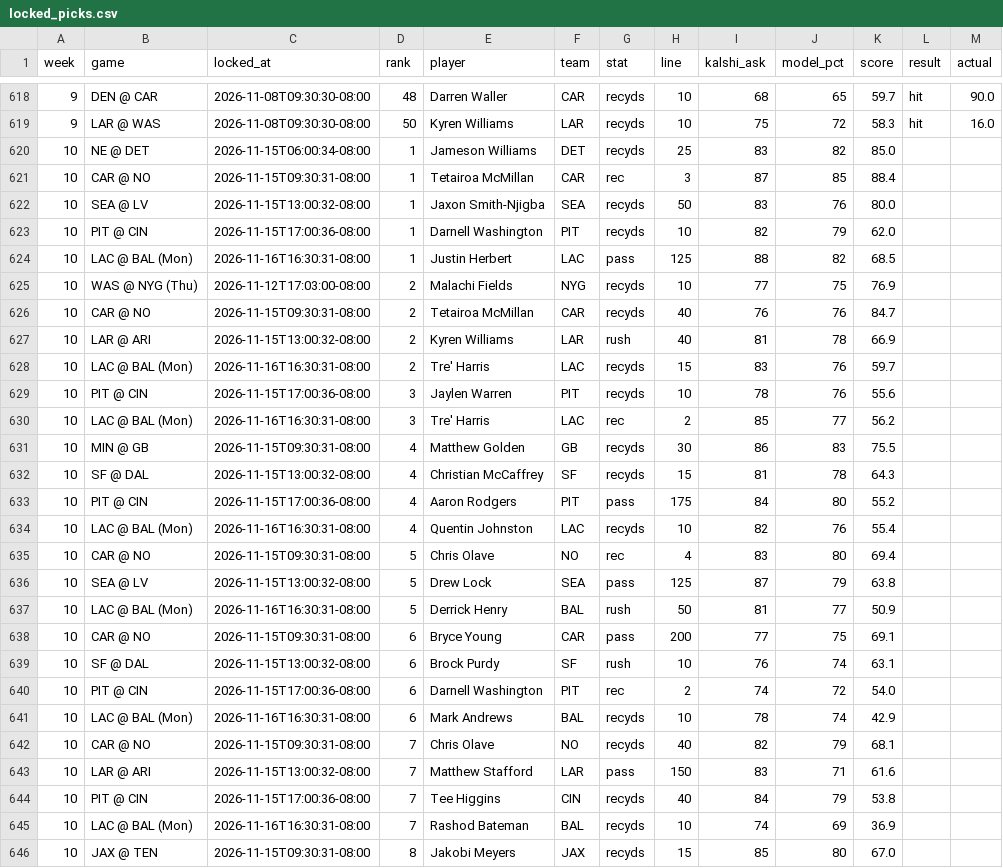
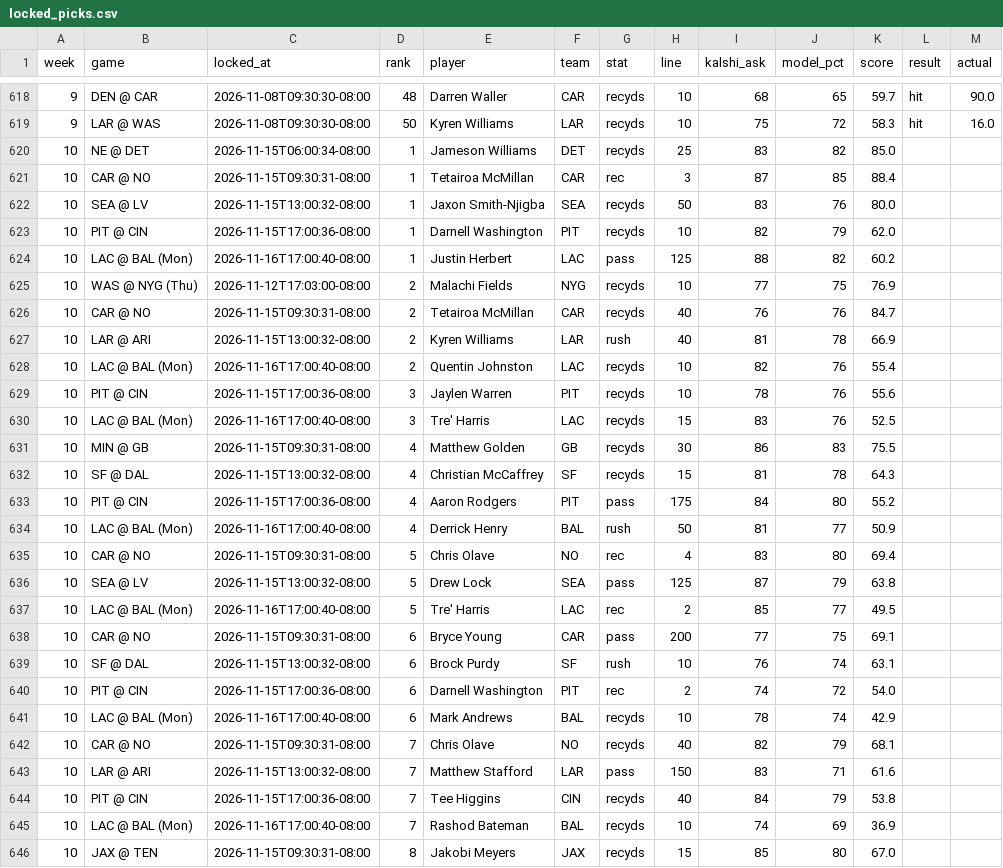
Before and after one commit to mrparkecito-droid/prop-board, a CSV file: data/locked_picks.csv, drawn as a sheet; only a part is shown, gaps mark what is left out; the diff covers the shown part only.

```diff
--- a/data/locked_picks.csv
+++ b/data/locked_picks.csv
@@ -623,3 +623,3 @@ week,game,locked_at,rank,player,team,stat,line,kalshi_ask,model_pct,score,result
 10,PIT @ CIN,2026-11-15T17:00:36-08:00,1,Darnell Washington,PIT,recyds,10,82,79,62.0,,
-10,LAC @ BAL (Mon),2026-11-16T16:30:31-08:00,1,Justin Herbert,LAC,pass,125,88,82,68.5,,
+10,LAC @ BAL (Mon),2026-11-16T17:00:40-08:00,1,Justin Herbert,LAC,pass,125,88,82,60.2,,
 10,WAS @ NYG (Thu),2026-11-12T17:03:00-08:00,2,Malachi Fields,NYG,recyds,10,77,75,76.9,,
@@ -627,5 +627,5 @@ week,game,locked_at,rank,player,team,stat,line,kalshi_ask,model_pct,score,result
 10,LAR @ ARI,2026-11-15T13:00:32-08:00,2,Kyren Williams,LAR,rush,40,81,78,66.9,,
-10,LAC @ BAL (Mon),2026-11-16T16:30:31-08:00,2,Tre' Harris,LAC,recyds,15,83,76,59.7,,
+10,LAC @ BAL (Mon),2026-11-16T17:00:40-08:00,2,Quentin Johnston,LAC,recyds,10,82,76,55.4,,
 10,PIT @ CIN,2026-11-15T17:00:36-08:00,3,Jaylen Warren,PIT,recyds,10,78,76,55.6,,
-10,LAC @ BAL (Mon),2026-11-16T16:30:31-08:00,3,Tre' Harris,LAC,rec,2,85,77,56.2,,
+10,LAC @ BAL (Mon),2026-11-16T17:00:40-08:00,3,Tre' Harris,LAC,recyds,15,83,76,52.5,,
 10,MIN @ GB,2026-11-15T09:30:31-08:00,4,Matthew Golden,GB,recyds,30,86,83,75.5,,
@@ -633,6 +633,6 @@ week,game,locked_at,rank,player,team,stat,line,kalshi_ask,model_pct,score,result
 10,PIT @ CIN,2026-11-15T17:00:36-08:00,4,Aaron Rodgers,PIT,pass,175,84,80,55.2,,
-10,LAC @ BAL (Mon),2026-11-16T16:30:31-08:00,4,Quentin Johnston,LAC,recyds,10,82,76,55.4,,
+10,LAC @ BAL (Mon),2026-11-16T17:00:40-08:00,4,Derrick Henry,BAL,rush,50,81,77,50.9,,
 10,CAR @ NO,2026-11-15T09:30:31-08:00,5,Chris Olave,NO,rec,4,83,80,69.4,,
 10,SEA @ LV,2026-11-15T13:00:32-08:00,5,Drew Lock,SEA,pass,125,87,79,63.8,,
-10,LAC @ BAL (Mon),2026-11-16T16:30:31-08:00,5,Derrick Henry,BAL,rush,50,81,77,50.9,,
+10,LAC @ BAL (Mon),2026-11-16T17:00:40-08:00,5,Tre' Harris,LAC,rec,2,85,77,49.5,,
 10,CAR @ NO,2026-11-15T09:30:31-08:00,6,Bryce Young,CAR,pass,200,77,75,69.1,,
@@ -640,3 +640,3 @@ week,game,locked_at,rank,player,team,stat,line,kalshi_ask,model_pct,score,result
 10,PIT @ CIN,2026-11-15T17:00:36-08:00,6,Darnell Washington,PIT,rec,2,74,72,54.0,,
-10,LAC @ BAL (Mon),2026-11-16T16:30:31-08:00,6,Mark Andrews,BAL,recyds,10,78,74,42.9,,
+10,LAC @ BAL (Mon),2026-11-16T17:00:40-08:00,6,Mark Andrews,BAL,recyds,10,78,74,42.9,,
 10,CAR @ NO,2026-11-15T09:30:31-08:00,7,Chris Olave,NO,recyds,40,82,79,68.1,,
@@ -644,3 +644,3 @@ week,game,locked_at,rank,player,team,stat,line,kalshi_ask,model_pct,score,result
 10,PIT @ CIN,2026-11-15T17:00:36-08:00,7,Tee Higgins,CIN,recyds,40,84,79,53.8,,
-10,LAC @ BAL (Mon),2026-11-16T16:30:31-08:00,7,Rashod Bateman,BAL,recyds,10,74,69,36.9,,
+10,LAC @ BAL (Mon),2026-11-16T17:00:40-08:00,7,Rashod Bateman,BAL,recyds,10,74,69,36.9,,
 10,JAX @ TEN,2026-11-15T09:30:31-08:00,8,Jakobi Meyers,JAX,recyds,15,85,80,67.0,,
```
Also changed, not shown: 3 edited cells elsewhere in this file, 7 other files.
